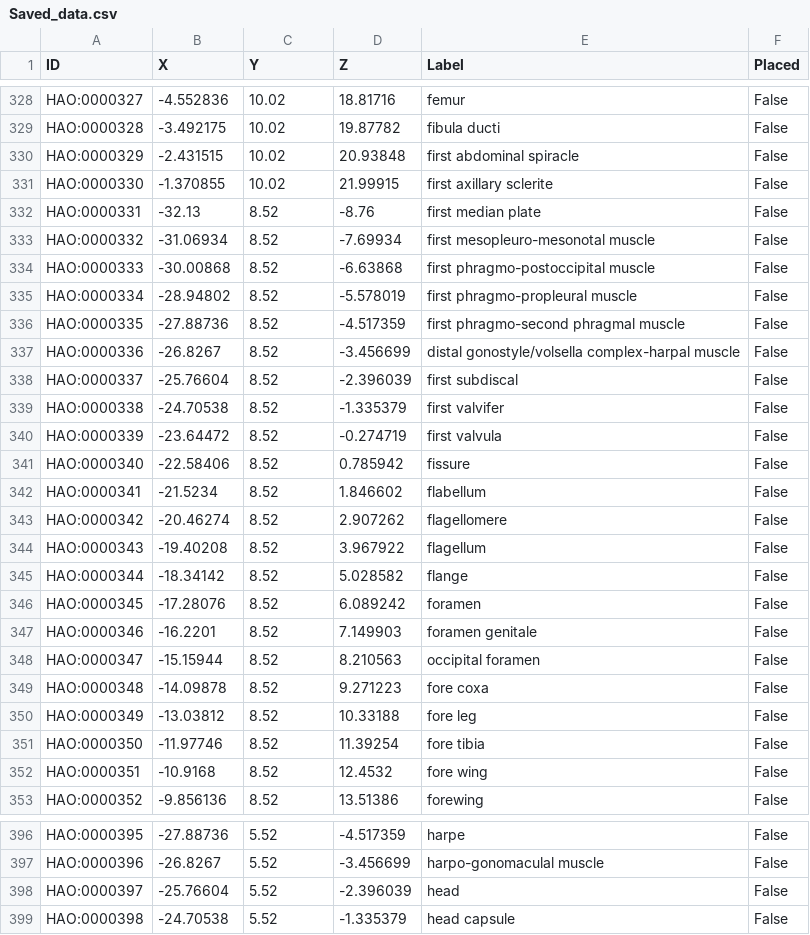
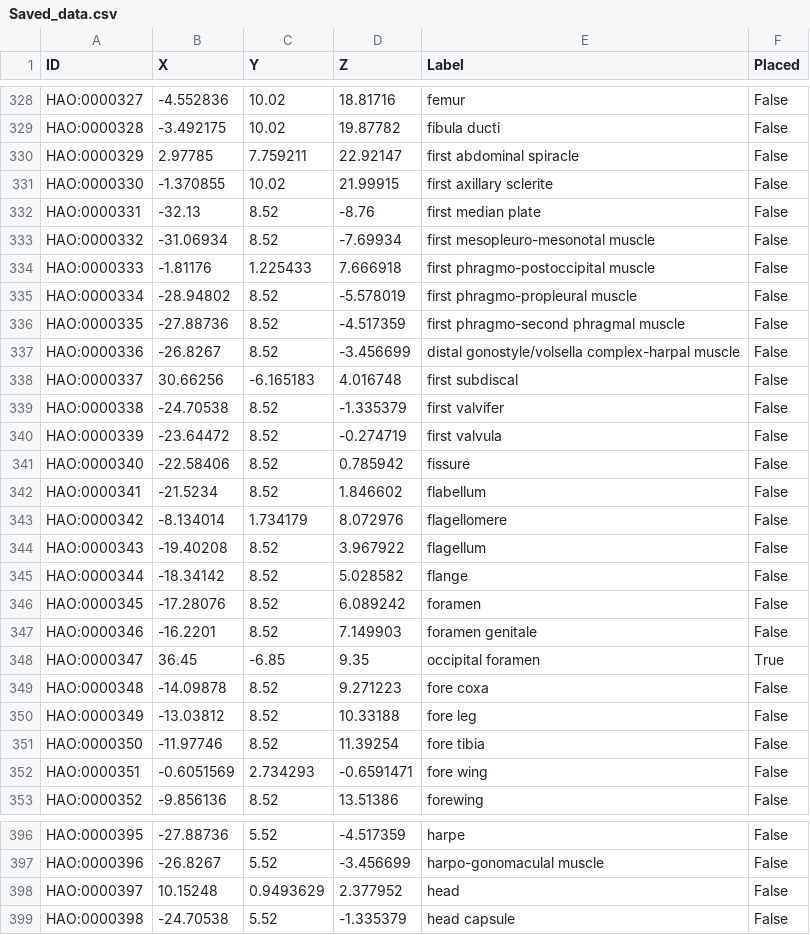
Before and after one commit to bioip/vronto, a CSV file: Unity/Assets/data/Saved_data.csv, drawn as a sheet; only a part is shown, gaps mark what is left out; the diff covers the shown part only.

```diff
--- a/Unity/Assets/data/Saved_data.csv
+++ b/Unity/Assets/data/Saved_data.csv
@@ -329,3 +329,3 @@ HAO:0000327,-4.552836,10.02,18.81716,femur,False
 HAO:0000328,-3.492175,10.02,19.87782,fibula ducti,False
-HAO:0000329,-2.431515,10.02,20.93848,first abdominal spiracle,False
+HAO:0000329,2.97785,7.759211,22.92147,first abdominal spiracle,False
 HAO:0000330,-1.370855,10.02,21.99915,first axillary sclerite,False
@@ -333,3 +333,3 @@ HAO:0000331,-32.13,8.52,-8.76,first median plate,False
 HAO:0000332,-31.06934,8.52,-7.69934,first mesopleuro-mesonotal muscle,False
-HAO:0000333,-30.00868,8.52,-6.63868,first phragmo-postoccipital muscle,False
+HAO:0000333,-1.81176,1.225433,7.666918,first phragmo-postoccipital muscle,False
 HAO:0000334,-28.94802,8.52,-5.578019,first phragmo-propleural muscle,False
@@ -337,3 +337,3 @@ HAO:0000335,-27.88736,8.52,-4.517359,first phragmo-second phragmal muscle,False
 HAO:0000336,-26.8267,8.52,-3.456699,distal gonostyle/volsella complex-harpal muscle,False
-HAO:0000337,-25.76604,8.52,-2.396039,first subdiscal,False
+HAO:0000337,30.66256,-6.165183,4.016748,first subdiscal,False
 HAO:0000338,-24.70538,8.52,-1.335379,first valvifer,False
@@ -342,3 +342,3 @@ HAO:0000340,-22.58406,8.52,0.785942,fissure,False
 HAO:0000341,-21.5234,8.52,1.846602,flabellum,False
-HAO:0000342,-20.46274,8.52,2.907262,flagellomere,False
+HAO:0000342,-8.134014,1.734179,8.072976,flagellomere,False
 HAO:0000343,-19.40208,8.52,3.967922,flagellum,False
@@ -347,3 +347,3 @@ HAO:0000345,-17.28076,8.52,6.089242,foramen,False
 HAO:0000346,-16.2201,8.52,7.149903,foramen genitale,False
-HAO:0000347,-15.15944,8.52,8.210563,occipital foramen,False
+HAO:0000347,36.45,-6.85,9.35,occipital foramen,True
 HAO:0000348,-14.09878,8.52,9.271223,fore coxa,False
@@ -351,3 +351,3 @@ HAO:0000349,-13.03812,8.52,10.33188,fore leg,False
 HAO:0000350,-11.97746,8.52,11.39254,fore tibia,False
-HAO:0000351,-10.9168,8.52,12.4532,fore wing,False
+HAO:0000351,-0.6051569,2.734293,-0.6591471,fore wing,False
 HAO:0000352,-9.856136,8.52,13.51386,forewing,False
@@ -397,3 +397,3 @@ HAO:0000395,-27.88736,5.52,-4.517359,harpe,False
 HAO:0000396,-26.8267,5.52,-3.456699,harpo-gonomaculal muscle,False
-HAO:0000397,-25.76604,5.52,-2.396039,head,False
+HAO:0000397,10.15248,0.9493629,2.377952,head,False
 HAO:0000398,-24.70538,5.52,-1.335379,head capsule,False
```
Also changed, not shown: 12 edited cells elsewhere in this file, 5 other files.
